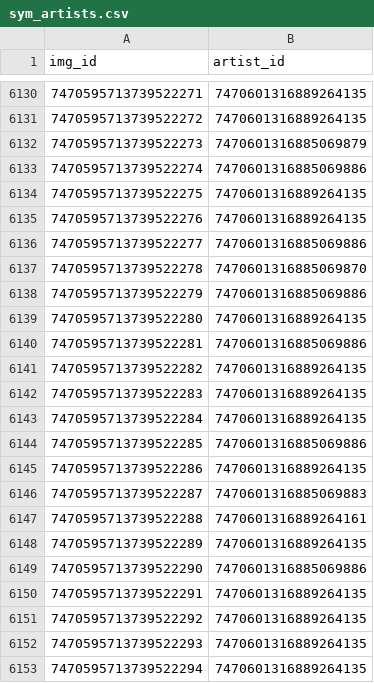
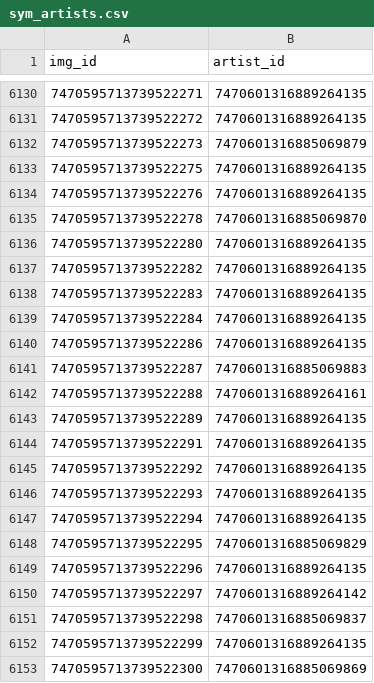
Before and after one commit to goldstargloww/aacil, a CSV file: site/database/sym_artists.csv, drawn as a sheet; only a part is shown, gaps mark what is left out; the shorter side is filled out with more unchanged rows.

```diff
--- a/site/database/sym_artists.csv
+++ b/site/database/sym_artists.csv
@@ -6132,10 +6132,6 @@ img_id,artist_id
 7470595713739522273,7470601316885069879
-7470595713739522274,7470601316885069886
 7470595713739522275,7470601316889264135
 7470595713739522276,7470601316889264135
-7470595713739522277,7470601316885069886
 7470595713739522278,7470601316885069870
-7470595713739522279,7470601316885069886
 7470595713739522280,7470601316889264135
-7470595713739522281,7470601316885069886
 7470595713739522282,7470601316889264135
@@ -6143,3 +6139,2 @@ img_id,artist_id
 7470595713739522284,7470601316889264135
-7470595713739522285,7470601316885069886
 7470595713739522286,7470601316889264135
@@ -6148,3 +6143,2 @@ img_id,artist_id
 7470595713739522289,7470601316889264135
-7470595713739522290,7470601316885069886
 7470595713739522291,7470601316889264135
```
Also changed, not shown: site/database/cat_syms.csv, 7 other files.
